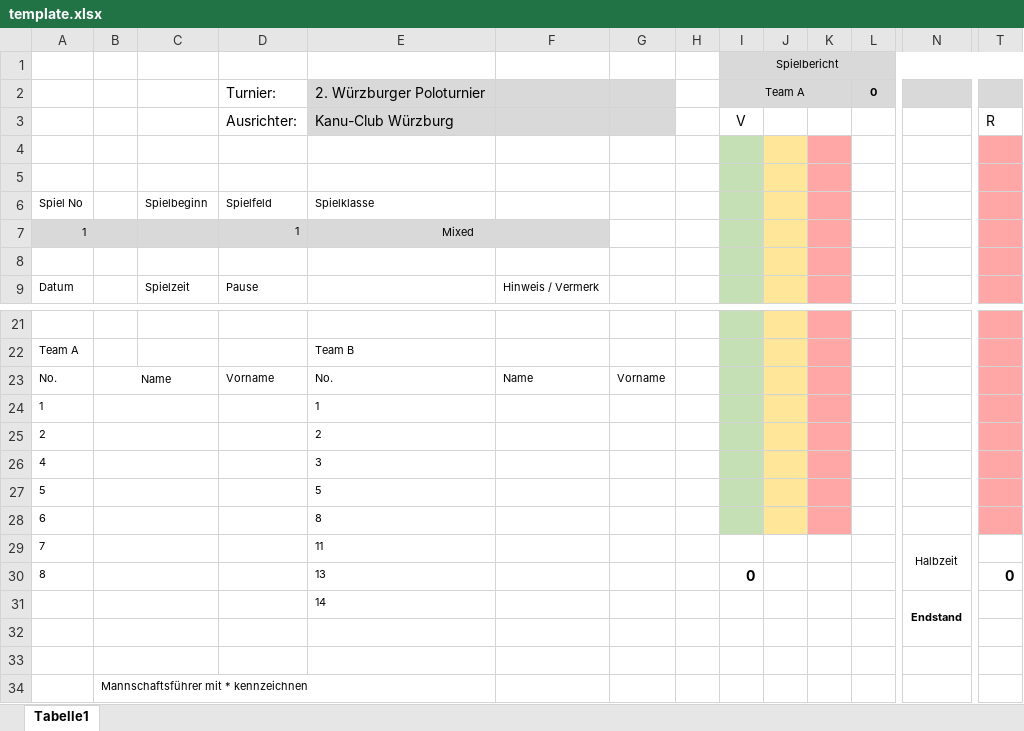
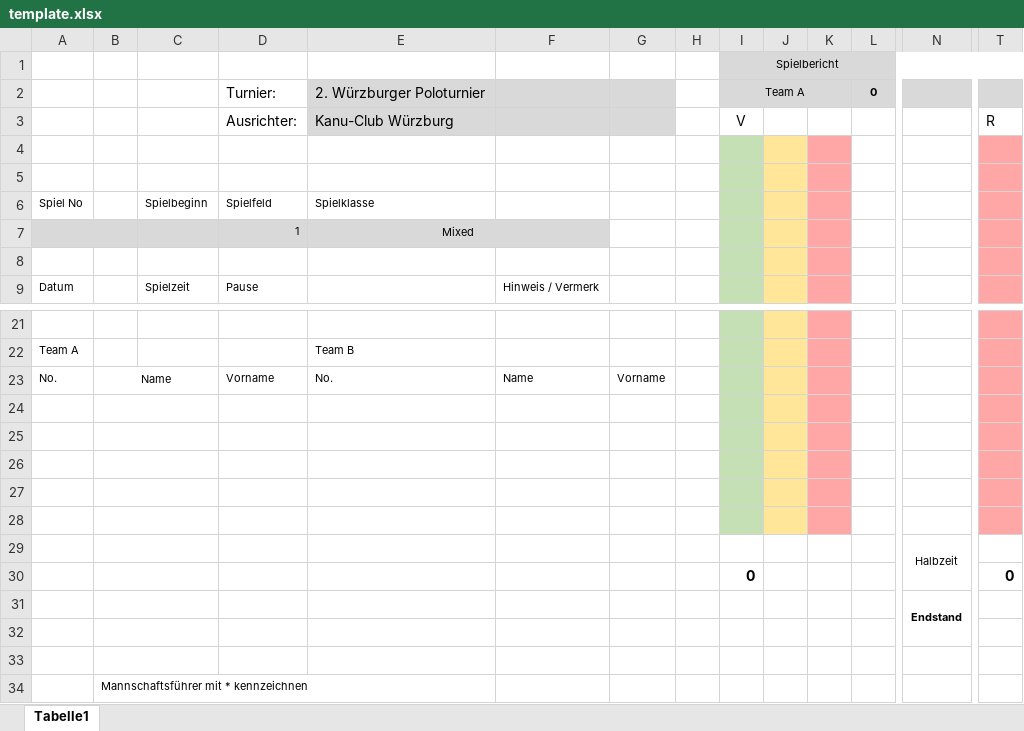
Before and after one commit to leo3oel/Swiss-Tournament, an Excel workbook: Reports/template.xlsx, sheet Tabelle1, drawn as a sheet; only a part is shown, gaps mark what is left out; values as stored, in another font and other column widths than the file's, no borders; charts and pictures not drawn; removed rows and columns are numbered as before the commit, all else as after; rows hold the shown columns only; the diff names each change by its address in the sheet, - before the commit and + after, or states it on an @@ line.

Commit message:
generateXlsx

```diff
--- a/Reports/template.xlsx (sheet Tabelle1)
+++ b/Reports/template.xlsx (sheet Tabelle1)
-A7: 1
+A7: (empty)
-row 24: 1 |  |  |  | 1
+row 24: (empty)
-row 25: 2 |  |  |  | 2
+row 25: (empty)
-row 26: 4 |  |  |  | 3
+row 26: (empty)
-row 27: 5 |  |  |  | 5
+row 27: (empty)
-row 28: 6 |  |  |  | 8
+row 28: (empty)
-row 29: 7 |  |  |  | 11 |  |  |  |  |  |  |  | Halbzeit
-row 30: 8 |  |  |  | 13 |  |  |  | 0 |  |  |  |  | 0
-row 31:  |  |  |  | 14 |  |  |  |  |  |  |  | Endstand
+row 29:  |  |  |  |  |  |  |  |  |  |  |  | Halbzeit
+row 30:  |  |  |  |  |  |  |  | 0 |  |  |  |  | 0
+row 31:  |  |  |  |  |  |  |  |  |  |  |  | Endstand
```
Also changed, not shown: charts or pictures, 3 other files.
